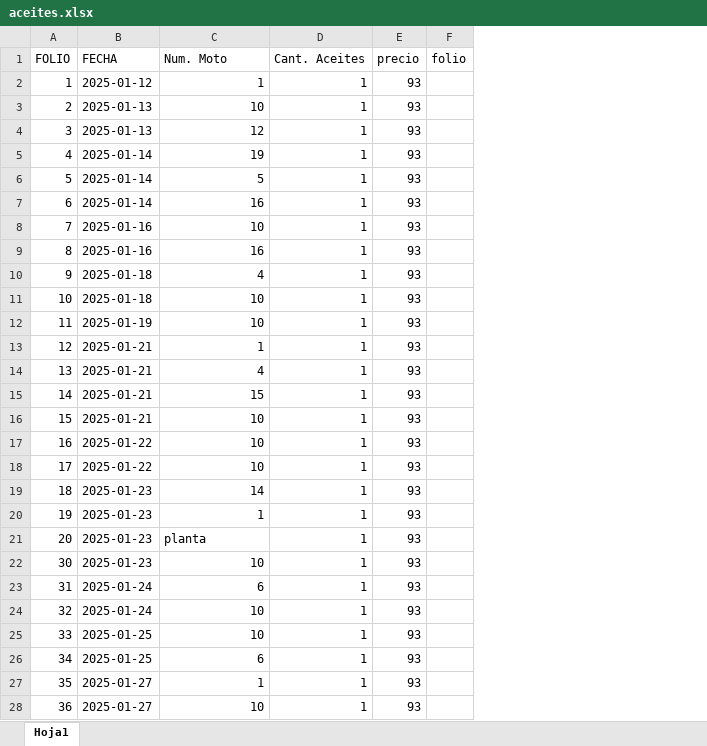
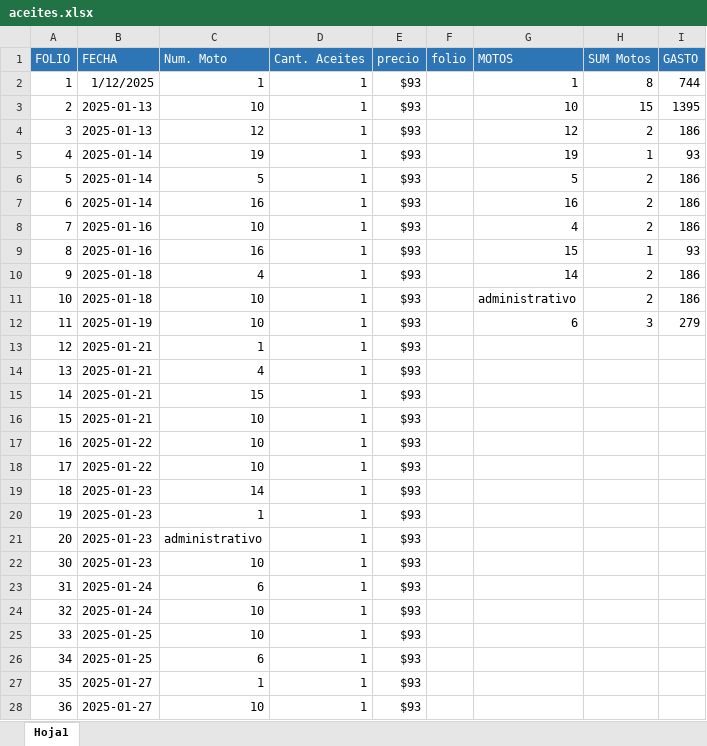
Before and after one commit to AlejandroCR070600/AceitesSufa, an Excel workbook: excel/aceites.xlsx, sheet Hoja1, drawn as a sheet; only a part is shown; values as stored, in another font and other column widths than the file's, no borders; the diff covers the shown part only; the diff names each change by its address in the sheet, - before the commit and + after, or states it on an @@ line.

```diff
--- a/excel/aceites.xlsx (sheet Hoja1)
+++ b/excel/aceites.xlsx (sheet Hoja1)
+column G (MOTOS), rows 2-12: 1 | 10 | 12 | 19 | 5 | 16 | 4 | 15 | 14 | administrativo | 6
+column H (SUM Motos), rows 2-12: 8 | 15 | 2 | 1 | 2 | 2 | 2 | 1 | 2 | 2 | 3
+column I (GASTO), rows 2-12: 744 | 1395 | 186 | 93 | 186 | 186 | 186 | 93 | 186 | 186 | 279
@@ A1:F1 fill: none → #2E75B6, text colour: black → #FFFFFF @@
-B2 (FECHA): 2025-01-12
+B2 (FECHA): 1/12/2025
-E2:E28 (precio): 93
+E2:E28 (precio): $93
-C21 (Num. Moto): planta
+C21 (Num. Moto): administrativo
```
Also changed, not shown: 1 added row and 16 edited cells elsewhere in this sheet, 4 other files.
